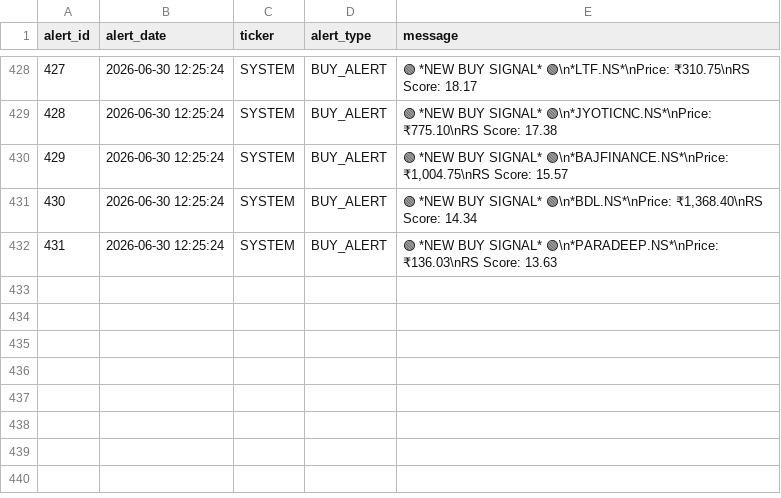
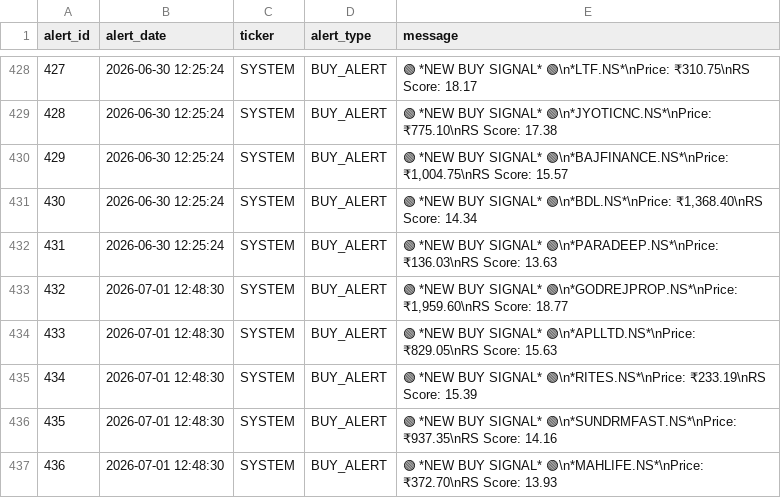
Before and after one commit to adi-git01/nifty-dashboard, a CSV file: data/alerts_log.csv, drawn as a sheet; only a part is shown, gaps mark what is left out; the diff names each change by its address in the sheet, - before the commit and + after, or states it on an @@ line.

```diff
--- a/data/alerts_log.csv
+++ b/data/alerts_log.csv
+row 433: 432 | 2026-07-01 12:48:30 | SYSTEM | BUY_ALERT | 🟢 *NEW BUY SIGNAL* 🟢\n*GODREJPROP.NS*\nPrice: ₹1,959.60\nRS Score: 18.77
+row 434: 433 | 2026-07-01 12:48:30 | SYSTEM | BUY_ALERT | 🟢 *NEW BUY SIGNAL* 🟢\n*APLLTD.NS*\nPrice: ₹829.05\nRS Score: 15.63
+row 435: 434 | 2026-07-01 12:48:30 | SYSTEM | BUY_ALERT | 🟢 *NEW BUY SIGNAL* 🟢\n*RITES.NS*\nPrice: ₹233.19\nRS Score: 15.39
+row 436: 435 | 2026-07-01 12:48:30 | SYSTEM | BUY_ALERT | 🟢 *NEW BUY SIGNAL* 🟢\n*SUNDRMFAST.NS*\nPrice: ₹937.35\nRS Score: 14.16
+row 437: 436 | 2026-07-01 12:48:30 | SYSTEM | BUY_ALERT | 🟢 *NEW BUY SIGNAL* 🟢\n*MAHLIFE.NS*\nPrice: ₹372.70\nRS Score: 13.93
```
Also changed, not shown: data/earnings_shock_log.csv, data/sub_industry_rotation.csv, 10 other files.
